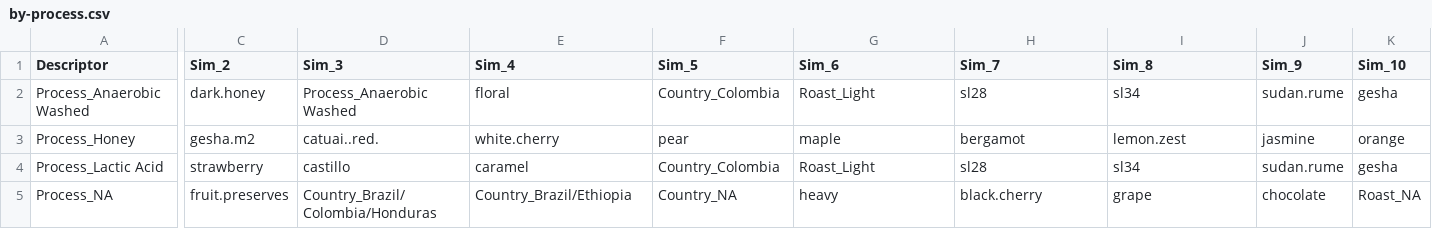
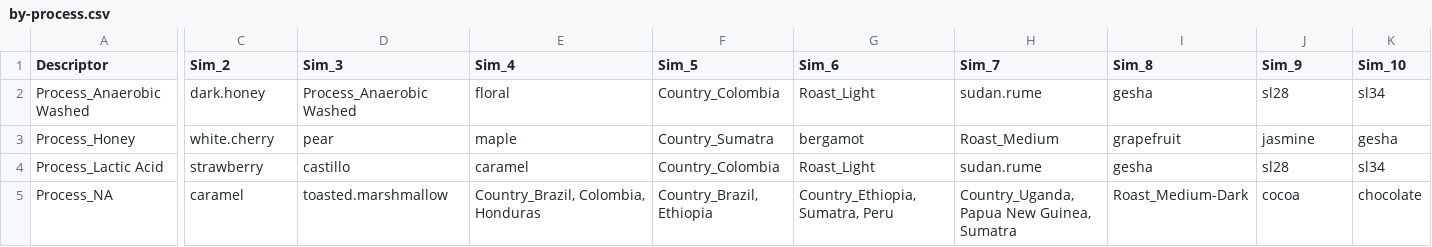
Before and after one commit to joshorenstein/coffee-similiarity, a CSV file: by-process.csv, drawn as a sheet; only a part is shown, gaps mark what is left out; the diff covers the shown part only; the diff names each change by its address in the sheet, - before the commit and + after, or states it on an @@ line.

```diff
--- a/by-process.csv
+++ b/by-process.csv
-H2 (Sim_7): sl28
+H2 (Sim_7): sudan.rume
-I2 (Sim_8): sl34
+I2 (Sim_8): gesha
-J2 (Sim_9): sudan.rume
+J2 (Sim_9): sl28
-K2 (Sim_10): gesha
+K2 (Sim_10): sl34
-C3 (Sim_2): gesha.m2
+C3 (Sim_2): white.cherry
-D3 (Sim_3): catuai..red.
+D3 (Sim_3): pear
-E3 (Sim_4): white.cherry
+E3 (Sim_4): maple
-F3 (Sim_5): pear
+F3 (Sim_5): Country_Sumatra
-G3 (Sim_6): maple
+G3 (Sim_6): bergamot
-H3 (Sim_7): bergamot
+H3 (Sim_7): Roast_Medium
-I3 (Sim_8): lemon.zest
+I3 (Sim_8): grapefruit
-K3 (Sim_10): orange
+K3 (Sim_10): gesha
-H4 (Sim_7): sl28
+H4 (Sim_7): sudan.rume
-I4 (Sim_8): sl34
+I4 (Sim_8): gesha
-J4 (Sim_9): sudan.rume
+J4 (Sim_9): sl28
-K4 (Sim_10): gesha
+K4 (Sim_10): sl34
-C5 (Sim_2): fruit.preserves
+C5 (Sim_2): caramel
-D5 (Sim_3): Country_Brazil/Colombia/Honduras
+D5 (Sim_3): toasted.marshmallow
-E5 (Sim_4): Country_Brazil/Ethiopia
+E5 (Sim_4): Country_Brazil, Colombia, Honduras
-F5 (Sim_5): Country_NA
+F5 (Sim_5): Country_Brazil, Ethiopia
-G5 (Sim_6): heavy
+G5 (Sim_6): Country_Ethiopia,Sumatra, Peru
-H5 (Sim_7): black.cherry
+H5 (Sim_7): Country_Uganda, Papua New Guinea, Sumatra
-I5 (Sim_8): grape
+I5 (Sim_8): Roast_Medium-Dark
-J5 (Sim_9): chocolate
+J5 (Sim_9): cocoa
-K5 (Sim_10): Roast_NA
+K5 (Sim_10): chocolate
```
Also changed, not shown: 30 edited cells elsewhere in this file, by-country.csv, by-flavor-note.csv, 4 other files.
